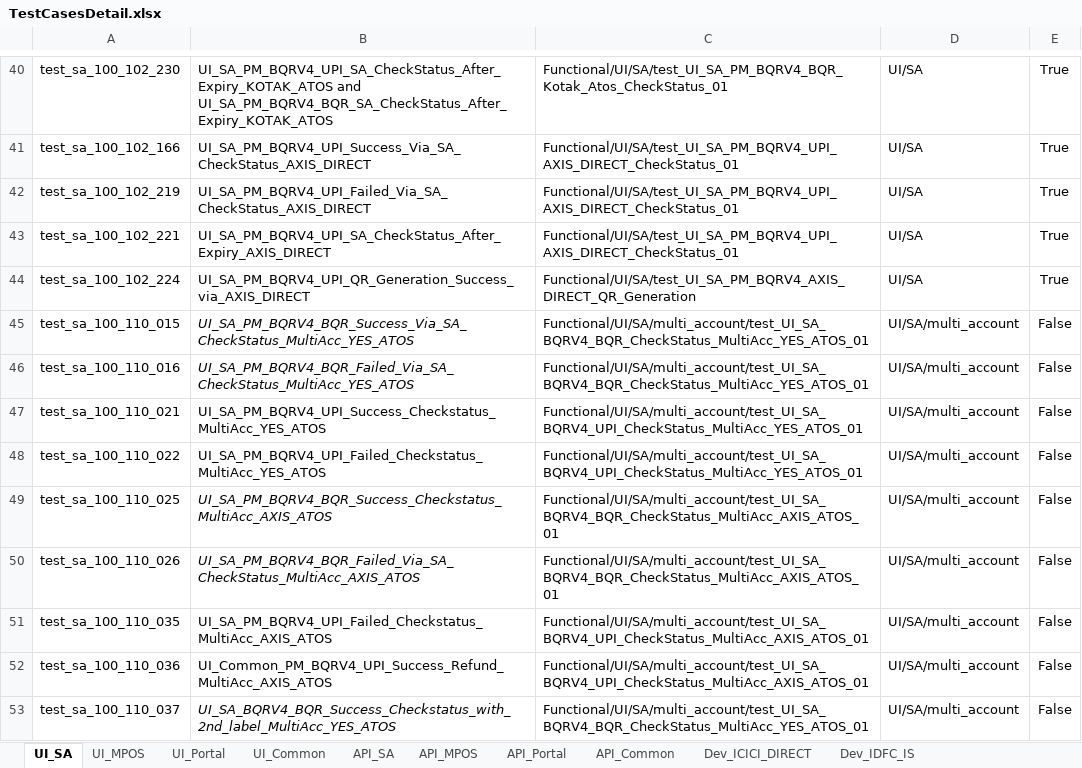
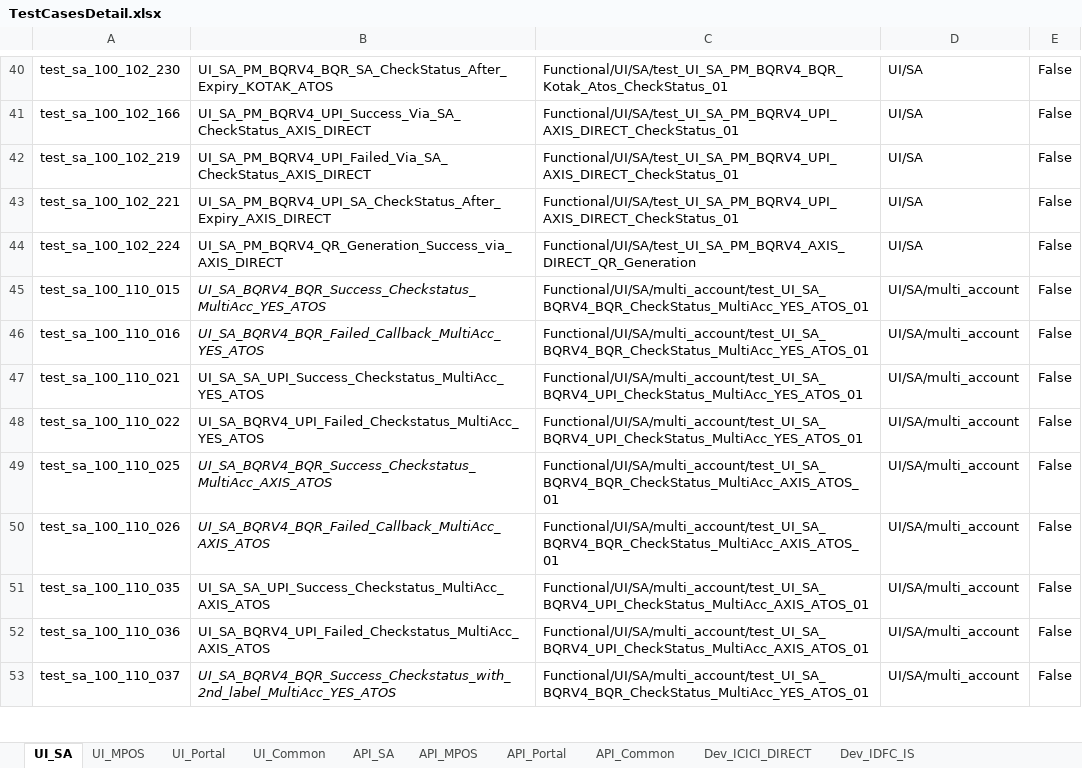
Before and after one commit to tularamsa1/ezeauto-rearch-automation-claude, an Excel workbook: DataProvider/TestCasesDetail.xlsx, sheet UI_SA, drawn as a sheet; only a part is shown, gaps mark what is left out; values as stored, in another font and other column widths than the file's, no borders; the diff covers the shown part only; the diff names each change by its address in the sheet, - before the commit and + after, or states it on an @@ line.

```diff
--- a/DataProvider/TestCasesDetail.xlsx (sheet UI_SA)
+++ b/DataProvider/TestCasesDetail.xlsx (sheet UI_SA)
-B40: UI_SA_PM_BQRV4_UPI_SA_CheckStatus_After_Expiry_KOTAK_ATOS and UI_SA_PM_BQRV4_BQR_SA_CheckStatus_After_Expiry_KOTAK_ATOS
+B40: UI_SA_PM_BQRV4_BQR_SA_CheckStatus_After_Expiry_KOTAK_ATOS
-E40:E44: True
+E40:E44: False
-B44: UI_SA_PM_BQRV4_UPI_QR_Generation_Success_via_AXIS_DIRECT
+B44: UI_SA_PM_BQRV4_QR_Generation_Success_via_AXIS_DIRECT
-B45: UI_SA_PM_BQRV4_BQR_Success_Via_SA_CheckStatus_MultiAcc_YES_ATOS
+B45: UI_SA_BQRV4_BQR_Success_Checkstatus_MultiAcc_YES_ATOS
-B46: UI_SA_PM_BQRV4_BQR_Failed_Via_SA_CheckStatus_MultiAcc_YES_ATOS
+B46: UI_SA_BQRV4_BQR_Failed_Callback_MultiAcc_YES_ATOS
-B47: UI_SA_PM_BQRV4_UPI_Success_Checkstatus_MultiAcc_YES_ATOS
+B47: UI_SA_SA_UPI_Success_Checkstatus_MultiAcc_YES_ATOS
-B48: UI_SA_PM_BQRV4_UPI_Failed_Checkstatus_MultiAcc_YES_ATOS
+B48: UI_SA_BQRV4_UPI_Failed_Checkstatus_MultiAcc_YES_ATOS
-B49: UI_SA_PM_BQRV4_BQR_Success_Checkstatus_MultiAcc_AXIS_ATOS
+B49: UI_SA_BQRV4_BQR_Success_Checkstatus_MultiAcc_AXIS_ATOS
-B50: UI_SA_PM_BQRV4_BQR_Failed_Via_SA_CheckStatus_MultiAcc_AXIS_ATOS
+B50: UI_SA_BQRV4_BQR_Failed_Callback_MultiAcc_AXIS_ATOS
-B51: UI_SA_PM_BQRV4_UPI_Failed_Checkstatus_MultiAcc_AXIS_ATOS
+B51: UI_SA_SA_UPI_Success_Checkstatus_MultiAcc_AXIS_ATOS
-B52: UI_Common_PM_BQRV4_UPI_Success_Refund_MultiAcc_AXIS_ATOS
+B52: UI_SA_BQRV4_UPI_Failed_Checkstatus_MultiAcc_AXIS_ATOS
```
Also changed, not shown: 6 added rows, 1 hidden or unhidden row, 72 edited cells and cell formats elsewhere in this sheet, sheet UI_Common, sheet Dev_ICICI_DIRECT, hidden cells, charts or pictures, DataProvider/merchant_user_creation.xlsx, Runtime/api_details.xlsx, 8 other files.
